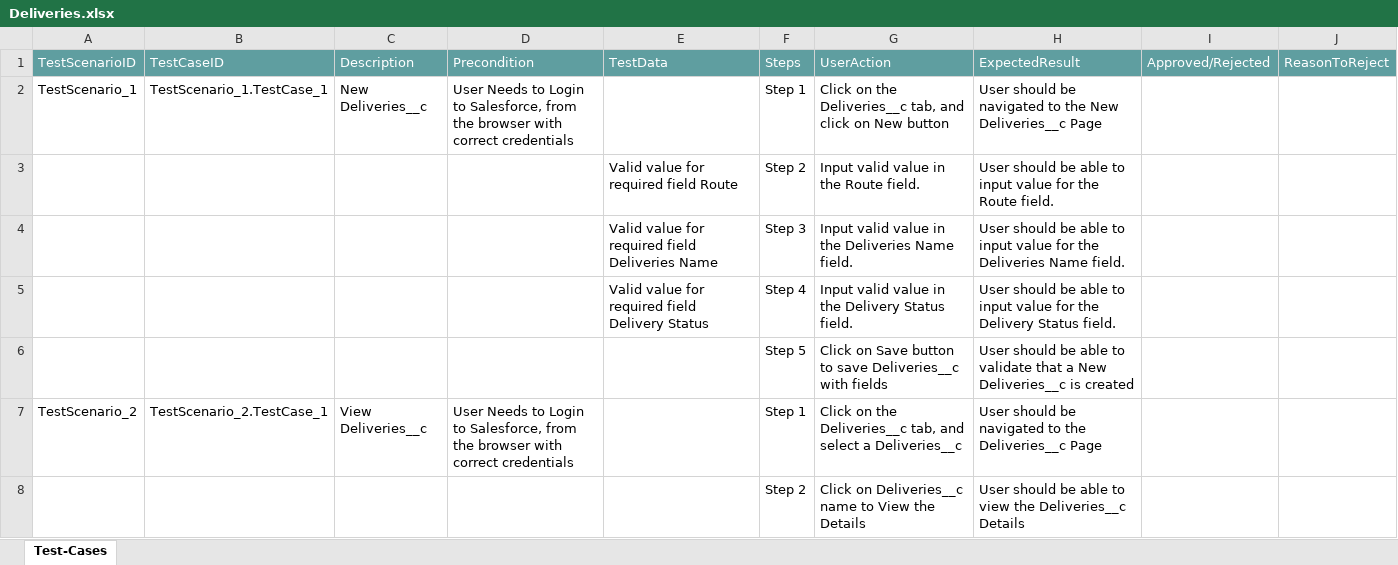
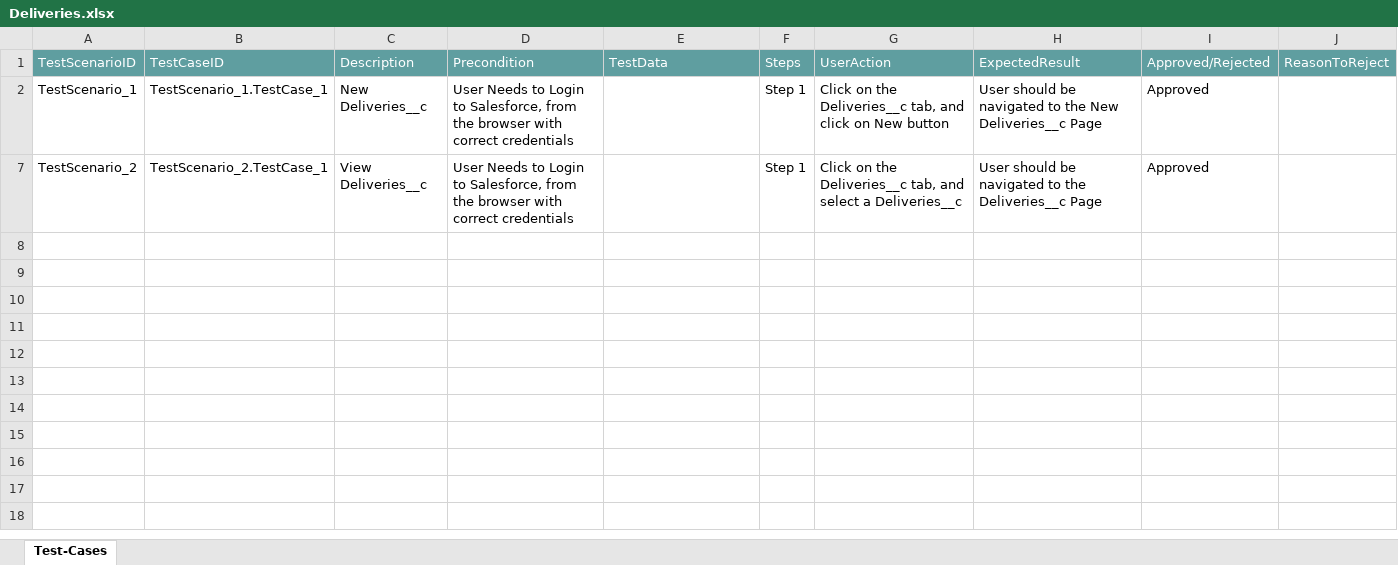
Before and after one commit to ShaikMohamedIrfan/HR, an Excel workbook: Deliveries.xlsx, sheet Test-Cases, drawn as a sheet; values as stored, in another font and other column widths than the file's, no borders; table styles not drawn; the diff names each change by its address in the sheet, - before the commit and + after, or states it on an @@ line.

Commit message:
Update Deliveries.xlsx

```diff
--- a/Deliveries.xlsx (sheet Test-Cases)
+++ b/Deliveries.xlsx (sheet Test-Cases)
-I2: (empty)
+I2: Approved
@@ row 3 hidden:  |  |  |  | Valid value for required field Route | Step 2 | Input valid value in the Route field. | User should be able to input value for the Route field. @@
@@ row 4 hidden:  |  |  |  | Valid value for required field Deliveries Name | Step 3 | Input valid value in the Deliveries Name field. | User should be able to input value for the Deliveries Name field. @@
@@ row 5 hidden:  |  |  |  | Valid value for required field Delivery Status | Step 4 | Input valid value in the Delivery Status field. | User should be able to input value for the Delivery Status field. @@
@@ row 6 hidden:  |  |  |  |  | Step 5 | Click on Save button to save Deliveries__c with fields | User should be able to validate that a New Deliveries__c is created @@
-I7: (empty)
+I7: Approved
@@ row 8 hidden:  |  |  |  |  | Step 2 | Click on Deliveries__c name to View the Details | User should be able to view the Deliveries__c Details @@
```
